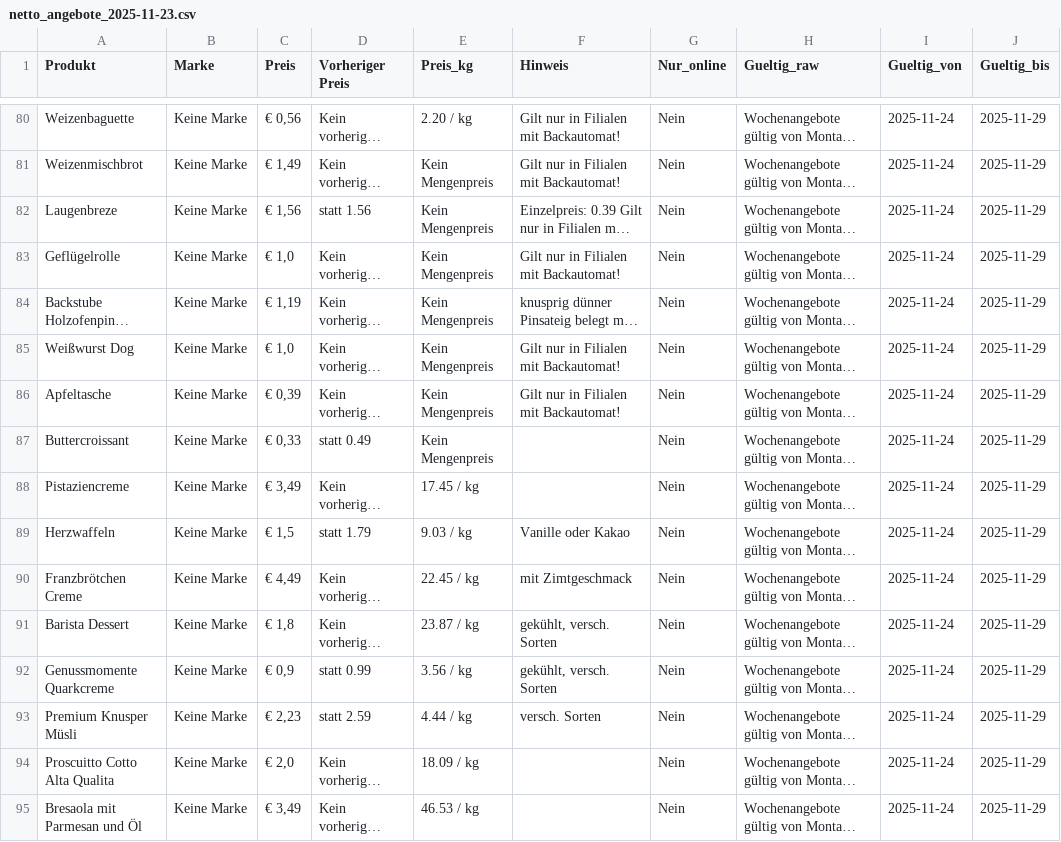
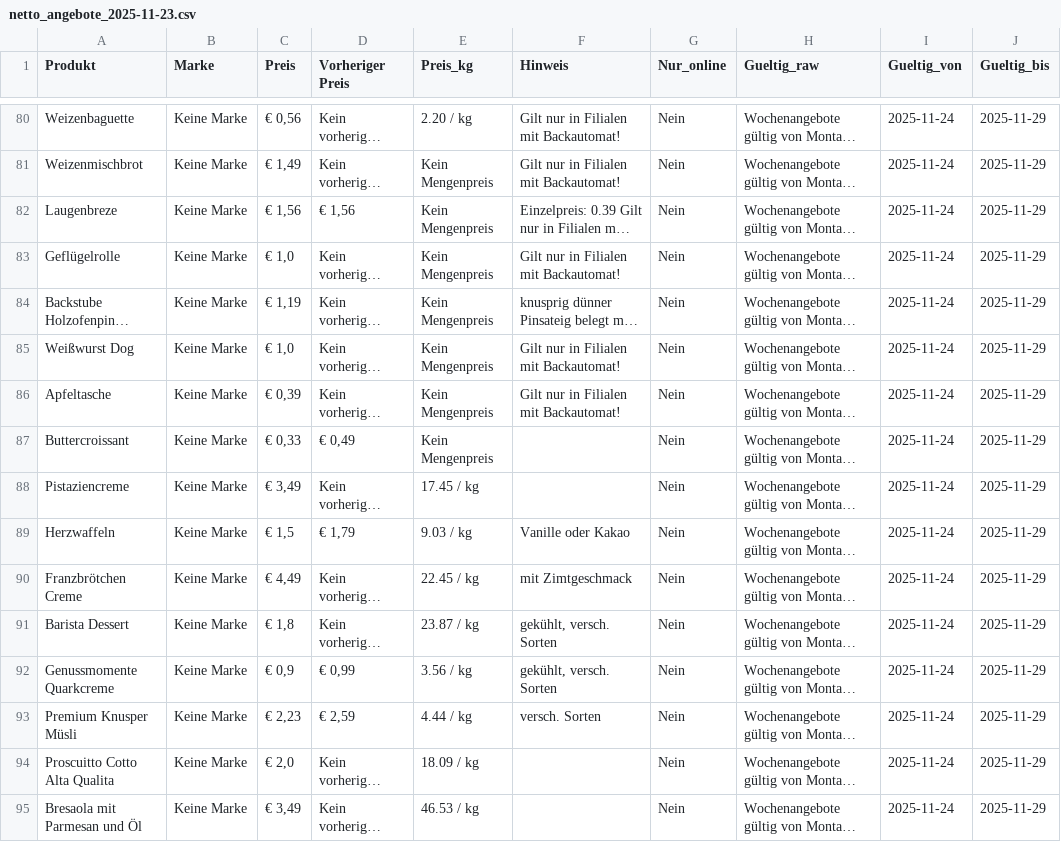
Before and after one commit to TPfuderer/MVP_Preisvergleich_clean, a CSV file: data/netto_angebote_2025-11-23.csv, drawn as a sheet; only a part is shown, gaps mark what is left out; long unchanged cells end in …; the diff covers the shown part only; the diff names each change by its address in the sheet, - before the commit and + after, or states it on an @@ line.

```diff
--- a/data/netto_angebote_2025-11-23.csv
+++ b/data/netto_angebote_2025-11-23.csv
-D82 (Vorheriger Preis): statt 1.56
+D82 (Vorheriger Preis): € 1,56
-D87 (Vorheriger Preis): statt 0.49
+D87 (Vorheriger Preis): € 0,49
-D89 (Vorheriger Preis): statt 1.79
+D89 (Vorheriger Preis): € 1,79
-D92 (Vorheriger Preis): statt 0.99
+D92 (Vorheriger Preis): € 0,99
-D93 (Vorheriger Preis): statt 2.59
+D93 (Vorheriger Preis): € 2,59
```
Also changed, not shown: 72 edited cells elsewhere in this file, 1 other file.
